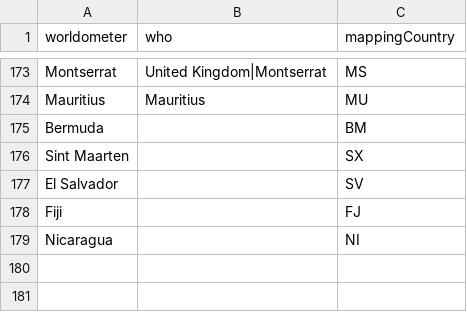
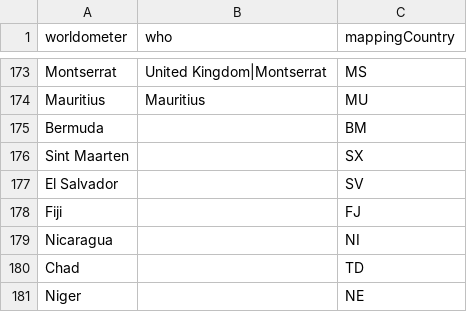
Before and after one commit to ulaskilic/covid19, a CSV file: importscript/store/map.csv, drawn as a sheet; only a part is shown, gaps mark what is left out; the diff names each change by its address in the sheet, - before the commit and + after, or states it on an @@ line.

```diff
--- a/importscript/store/map.csv
+++ b/importscript/store/map.csv
+row 180: Chad |  | TD
+row 181: Niger |  | NE
```
Also changed, not shown: 13 other files.
